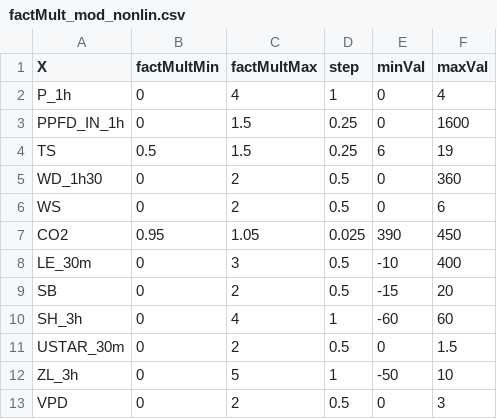
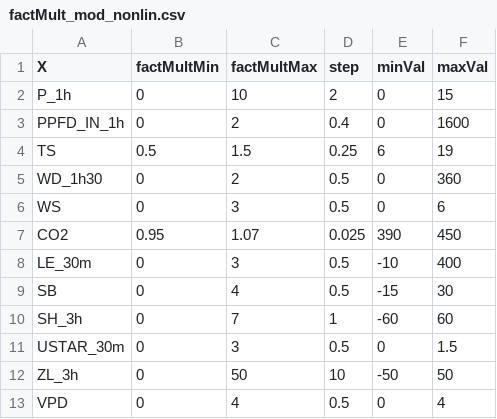
Before and after one commit to darrens34/Vegeta, a CSV file: Vegeta_Web/data/puechabon/sliders/factMult_mod_nonlin.csv, drawn as a sheet.

```diff
--- a/Vegeta_Web/data/puechabon/sliders/factMult_mod_nonlin.csv
+++ b/Vegeta_Web/data/puechabon/sliders/factMult_mod_nonlin.csv
@@ -1,13 +1,13 @@
 X,factMultMin,factMultMax,step,minVal,maxVal
-P_1h,0,4,1,0,4
-PPFD_IN_1h,0,1.5,0.25,0,1600
+P_1h,0,10,2,0,15
+PPFD_IN_1h,0,2,0.4,0,1600
 TS,0.5,1.5,0.25,6,19
 WD_1h30,0,2,0.5,0,360
-WS,0,2,0.5,0,6
-CO2,0.95,1.05,0.025,390,450
+WS,0,3,0.5,0,6
+CO2,0.95,1.07,0.025,390,450
 LE_30m,0,3,0.5,-10,400
-SB,0,2,0.5,-15,20
-SH_3h,0,4,1,-60,60
-USTAR_30m,0,2,0.5,0,1.5
-ZL_3h,0,5,1,-50,10
-VPD,0,2,0.5,0,3
+SB,0,4,0.5,-15,30
+SH_3h,0,7,1,-60,60
+USTAR_30m,0,3,0.5,0,1.5
+ZL_3h,0,50,10,-50,50
+VPD,0,4,0.5,0,4
```
Also changed, not shown: Vegeta_Web/data/puechabon/sliders/factMult.csv, 5 other files.
